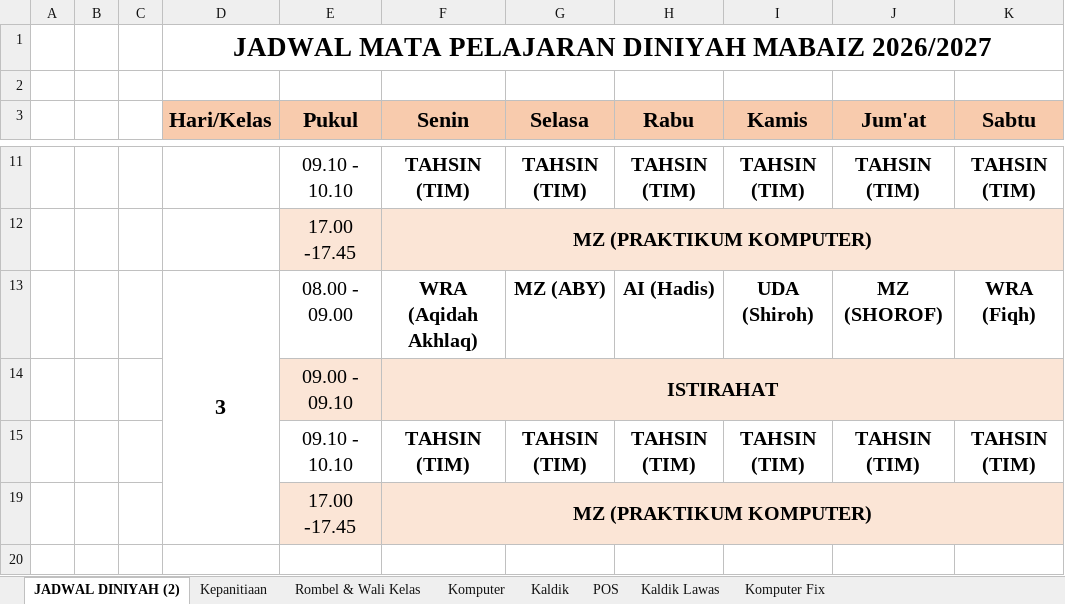
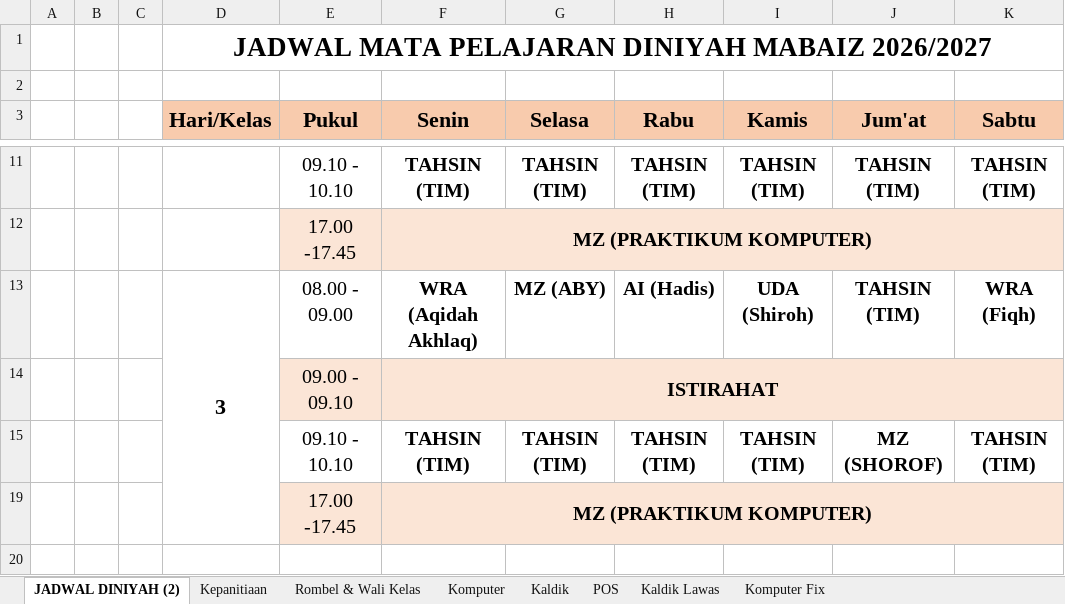
Before and after one commit to mzaini30/RAPAT-2026, an Excel workbook: 2026/11. 9 Juli 2026/4. JADWAL DAN KALDIK 2026-2027.xlsx, sheet JADWAL DINIYAH (2), drawn as a sheet; only a part is shown, gaps mark what is left out; values as stored, in another font and other column widths than the file's, no borders; the diff names each change by its address in the sheet, - before the commit and + after, or states it on an @@ line.

```diff
--- a/2026/11. 9 Juli 2026/4. JADWAL DAN KALDIK 2026-2027.xlsx (sheet JADWAL DINIYAH (2))
+++ b/2026/11. 9 Juli 2026/4. JADWAL DAN KALDIK 2026-2027.xlsx (sheet JADWAL DINIYAH (2))
-J13 (Jum'at): MZ (SHOROF)
+J13 (Jum'at): TAHSIN (TIM)
-J15 (Jum'at): TAHSIN (TIM)
+J15 (Jum'at): MZ (SHOROF)
```
Also changed, not shown: sheet Komputer Fix.
